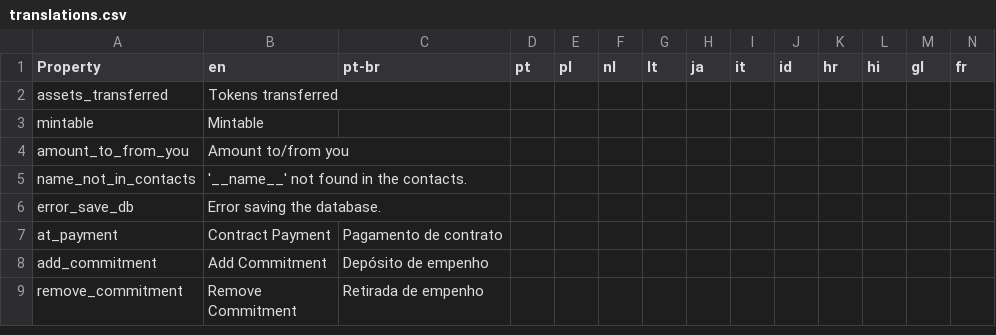
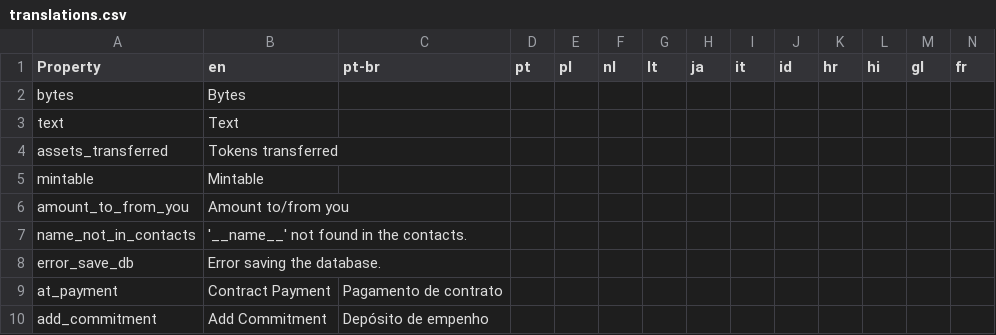
Before and after one commit to signum-network/signum-classic-wallet, a CSV file: src/locales/translations.csv, drawn as a sheet; only a part is shown; the shorter side is filled out with more unchanged rows; rows hold the shown columns only; the diff names each change by its address in the sheet, - before the commit and + after, or states it on an @@ line.

```diff
--- a/src/locales/translations.csv
+++ b/src/locales/translations.csv
+row 2: bytes | Bytes
+row 3: text | Text
```
Also changed, not shown: 3 other files.
